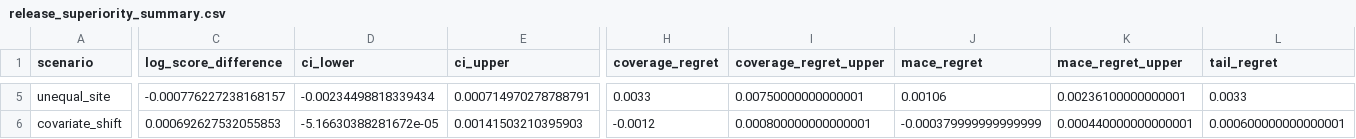
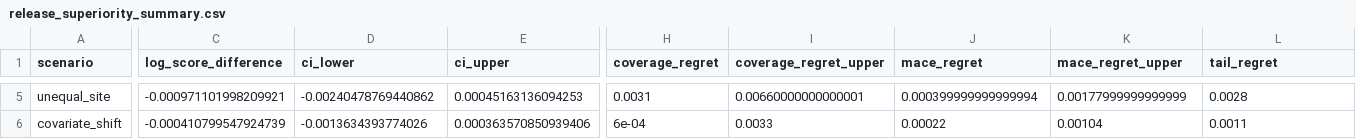
Before and after one commit to bbuchsbaum/referent, a CSV file: docs/evidence/pcntoolkit/v1.3.0/release_superiority_summary.csv, drawn as a sheet; only a part is shown, gaps mark what is left out; the diff covers the shown part only; the diff names each change by its address in the sheet, - before the commit and + after, or states it on an @@ line.

```diff
--- a/docs/evidence/pcntoolkit/v1.3.0/release_superiority_summary.csv
+++ b/docs/evidence/pcntoolkit/v1.3.0/release_superiority_summary.csv
-C5 (log_score_difference): -0.000776227238168157
+C5 (log_score_difference): -0.000971101998209921
-D5 (ci_lower): -0.00234498818339434
+D5 (ci_lower): -0.00240478769440862
-E5 (ci_upper): 0.000714970278788791
+E5 (ci_upper): 0.00045163136094253
-H5 (coverage_regret): 0.0033
+H5 (coverage_regret): 0.0031
-I5 (coverage_regret_upper): 0.00750000000000001
+I5 (coverage_regret_upper): 0.00660000000000001
-J5 (mace_regret): 0.00106
+J5 (mace_regret): 0.000399999999999994
-K5 (mace_regret_upper): 0.00236100000000001
+K5 (mace_regret_upper): 0.00177999999999999
-L5 (tail_regret): 0.0033
+L5 (tail_regret): 0.0028
-C6 (log_score_difference): 0.000692627532055853
+C6 (log_score_difference): -0.000410799547924739
-D6 (ci_lower): -5.16630388281672e-05
+D6 (ci_lower): -0.0013634393774026
-E6 (ci_upper): 0.00141503210395903
+E6 (ci_upper): 0.000363570850939406
-H6 (coverage_regret): -0.0012
+H6 (coverage_regret): 6e-04
-I6 (coverage_regret_upper): 0.000800000000000001
+I6 (coverage_regret_upper): 0.0033
-J6 (mace_regret): -0.000379999999999999
+J6 (mace_regret): 0.00022
-K6 (mace_regret_upper): 0.000440000000000001
+K6 (mace_regret_upper): 0.00104
-L6 (tail_regret): 0.000600000000000001
+L6 (tail_regret): 0.0011
```
Also changed, not shown: 36 edited cells elsewhere in this file, docs/evidence/nhanes/conditional.csv, docs/evidence/nhanes/marginal.csv, 40 other files.
